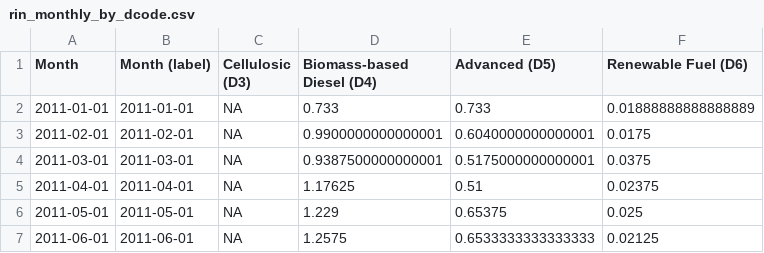
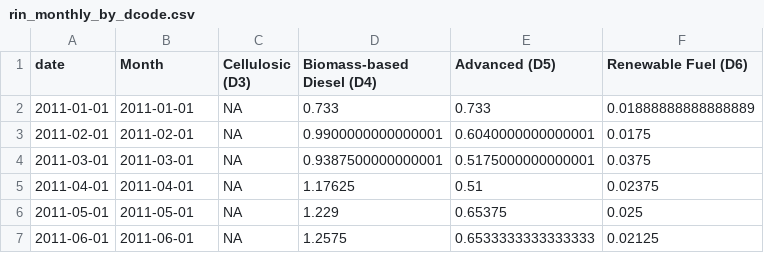
Before and after one commit to hruck/growthenergy-dashboard-data, a CSV file: rins/rin_monthly_by_dcode.csv, drawn as a sheet; only a part is shown.

```diff
--- a/rins/rin_monthly_by_dcode.csv
+++ b/rins/rin_monthly_by_dcode.csv
@@ -1,2 +1,2 @@
-Month,Month (label),Cellulosic (D3),Biomass-based Diesel (D4),Advanced (D5),Renewable Fuel (D6)
+date,Month,Cellulosic (D3),Biomass-based Diesel (D4),Advanced (D5),Renewable Fuel (D6)
 2011-01-01,2011-01-01,NA,0.733,0.733,0.01888888888888889
```
Also changed, not shown: rins/rin_annual_by_dcode.csv.
